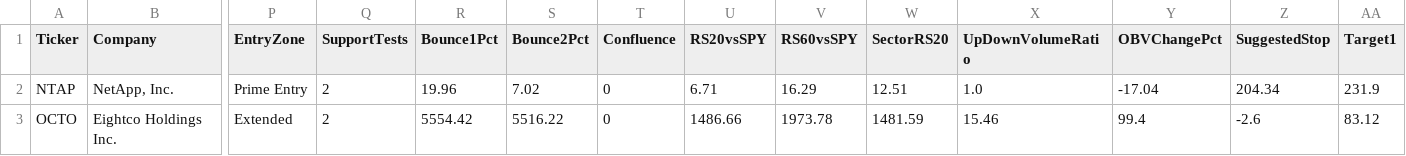
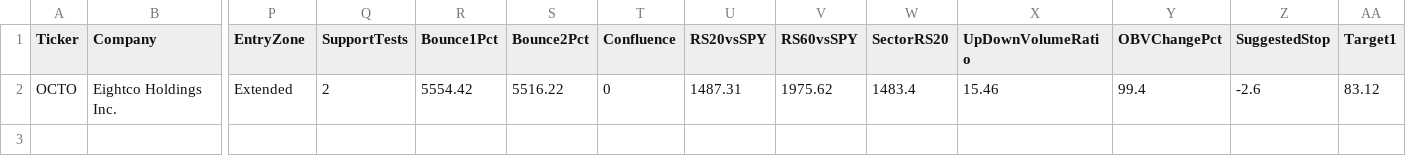
Before and after one commit to nryan63/stock-scanner-output, a CSV file: scanner_top5_v4.csv, drawn as a sheet; only a part is shown, gaps mark what is left out; removed rows and columns are numbered as before the commit, all else as after; rows hold the shown columns only; the diff names each change by its address in the sheet, - before the commit and + after, or states it on an @@ line.

```diff
--- a/scanner_top5_v4.csv
+++ b/scanner_top5_v4.csv
-row 2: NTAP | NetApp, Inc. | Prime Entry | 2 | 19.96 | 7.02 | 0 | 6.71 | 16.29 | 12.51 | 1.0 | -17.04 | 204.34 | 231.9
-U2 (RS20vsSPY): 1486.66
+U2 (RS20vsSPY): 1487.31
-V2 (RS60vsSPY): 1973.78
+V2 (RS60vsSPY): 1975.62
-W2 (SectorRS20): 1481.59
+W2 (SectorRS20): 1483.4
```
Also changed, not shown: scanner_qualifiers_v3.csv, scanner_results_v3.csv, 1 other file.
